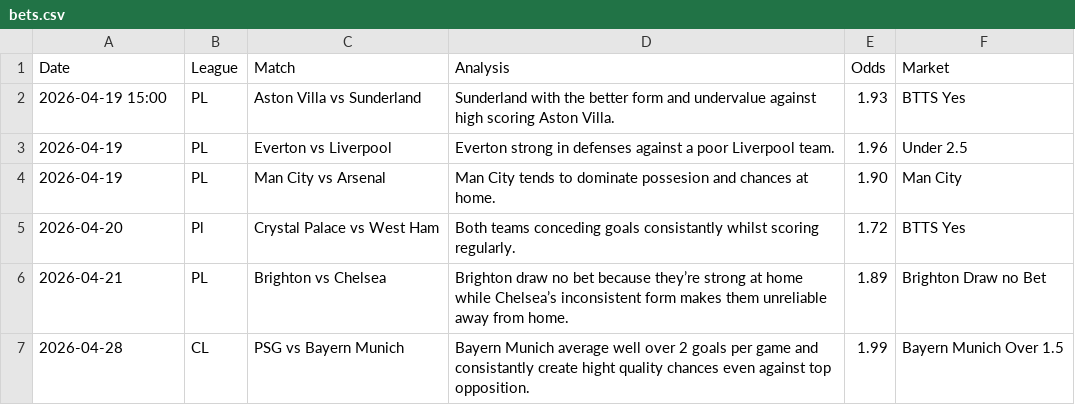
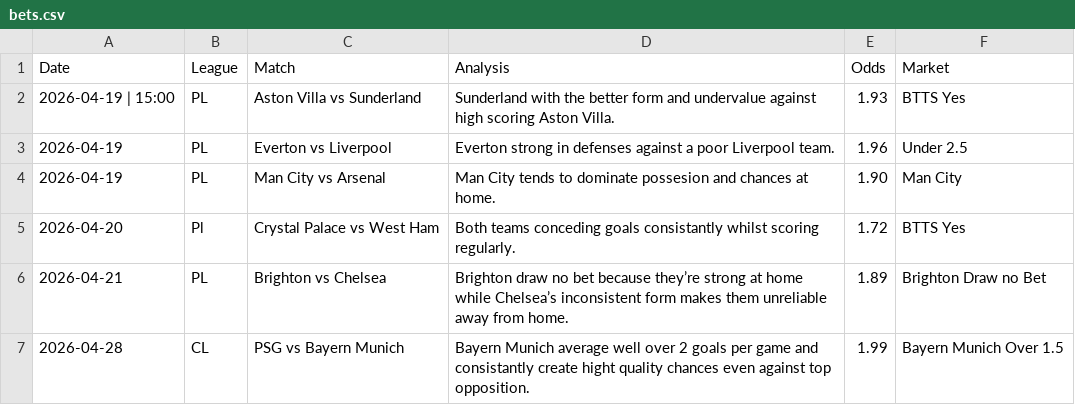
Before and after one commit to PLBETS/PLBETS.github.io, a CSV file: csv/bets.csv, drawn as a sheet.

Commit message:
Test tid design

```diff
--- a/csv/bets.csv
+++ b/csv/bets.csv
@@ -1,3 +1,3 @@
 Date,League,Match,Analysis,Odds,Market
-2026-04-19 15:00,PL,Aston Villa vs Sunderland,Sunderland with the better form and undervalue against high scoring Aston Villa.,1.93,BTTS Yes
+2026-04-19 | 15:00,PL,Aston Villa vs Sunderland,Sunderland with the better form and undervalue against high scoring Aston Villa.,1.93,BTTS Yes
 2026-04-19,PL,Everton vs Liverpool,Everton strong in defenses against a poor Liverpool team.,1.96,Under 2.5
```
